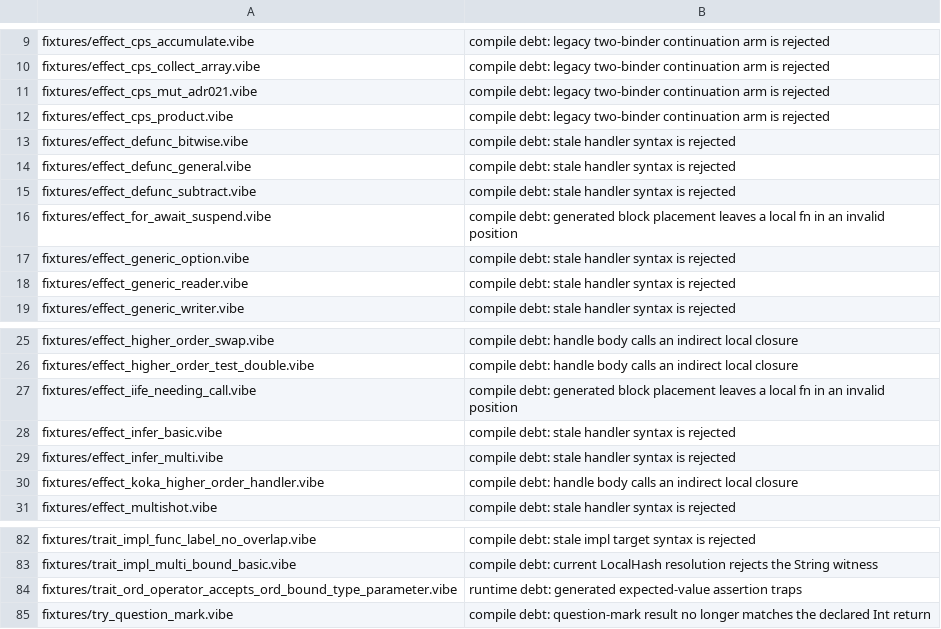
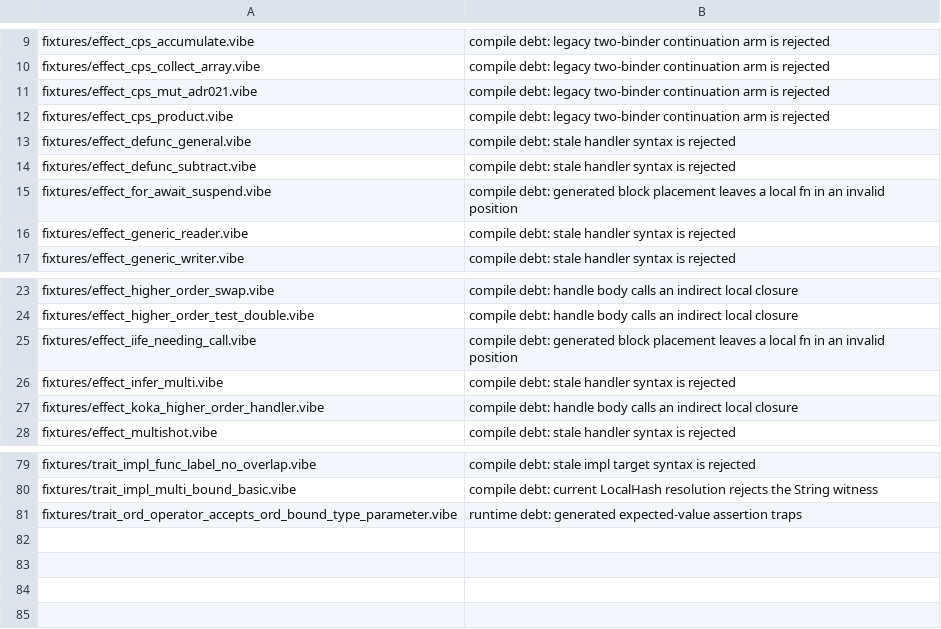
Before and after one commit to mizchi/vibe-lang, a TSV file: scripts/runtime_fixture_debt.tsv, drawn as a sheet; only a part is shown, gaps mark what is left out; the diff names each change by its address in the sheet, - before the commit and + after, or states it on an @@ line.

Commit message:
test: snapshot try_question_mark and stale-handler diagnostics (#1973)

```diff
--- a/scripts/runtime_fixture_debt.tsv
+++ b/scripts/runtime_fixture_debt.tsv
-row 13: fixtures/effect_defunc_bitwise.vibe | compile debt: stale handler syntax is rejected
-row 17: fixtures/effect_generic_option.vibe | compile debt: stale handler syntax is rejected
-row 28: fixtures/effect_infer_basic.vibe | compile debt: stale handler syntax is rejected
-row 85: fixtures/try_question_mark.vibe | compile debt: question-mark result no longer matches the declared Int return
```
Also changed, not shown: 5 other files.
